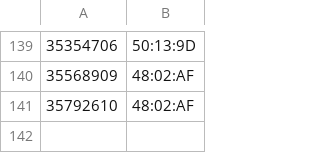
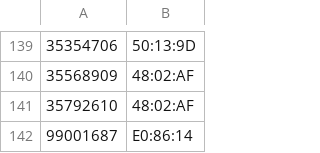
Before and after one commit to instipod/open5gs, a CSV file: imsi_mac.csv, drawn as a sheet; only a part is shown, gaps mark what is left out.

```diff
--- a/imsi_mac.csv
+++ b/imsi_mac.csv
@@ -141 +141,2 @@
 35792610,48:02:AF
+99001687,E0:86:14
```
Also changed, not shown: 2 other files.
